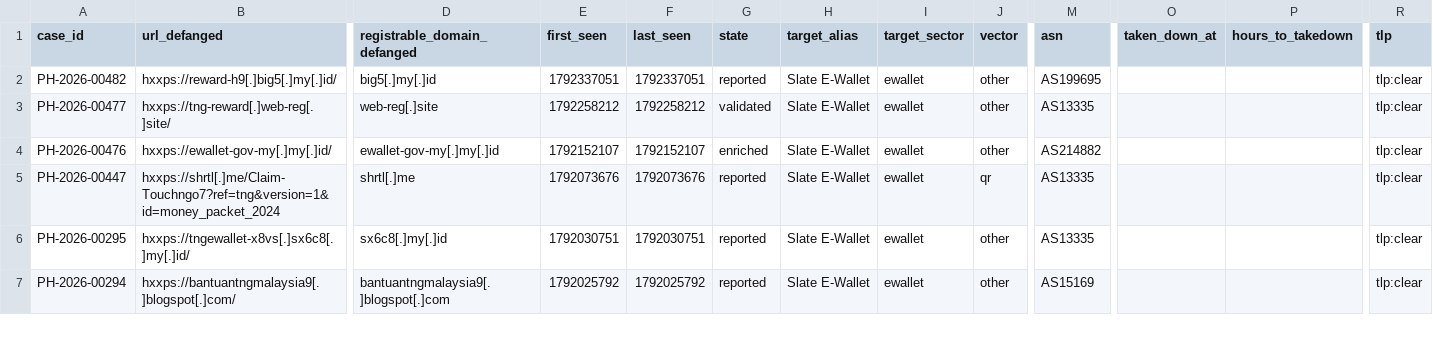
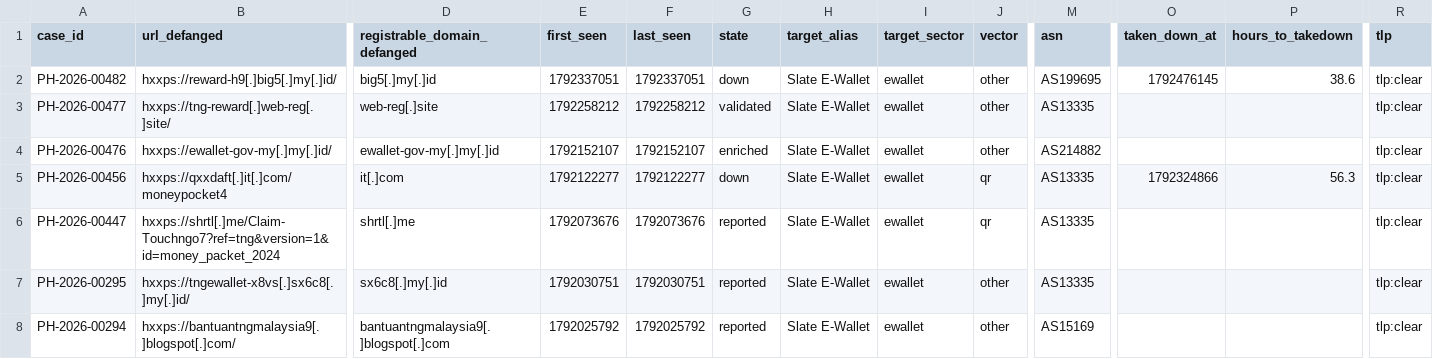
Before and after one commit to rectifyq/phishhunt-feed, a CSV file: feeds/by-sector/ewallet.csv, drawn as a sheet; only a part is shown, gaps mark what is left out; rows hold the shown columns only; the diff covers the shown part only; the diff names each change by its address in the sheet, - before the commit and + after, or states it on an @@ line.

```diff
--- a/feeds/by-sector/ewallet.csv
+++ b/feeds/by-sector/ewallet.csv
-G2 (state): reported
+G2 (state): down
-O2 (taken_down_at): (empty)
+O2 (taken_down_at): 1792476145
-P2 (hours_to_takedown): (empty)
+P2 (hours_to_takedown): 38.6
+row 5: PH-2026-00456 | hxxps://qxxdaft[.]it[.]com/moneypocket4 | it[.]com | 1792122277 | 1792122277 | down | Slate E-Wallet | ewallet | qr | AS13335 | 1792324866 | 56.3 | tlp:clear
```
Also changed, not shown: 8 added rows and 2 edited cells elsewhere in this file, feeds/by-sector/banking.csv, feeds/by-sector/gov.csv, 4 other files.
